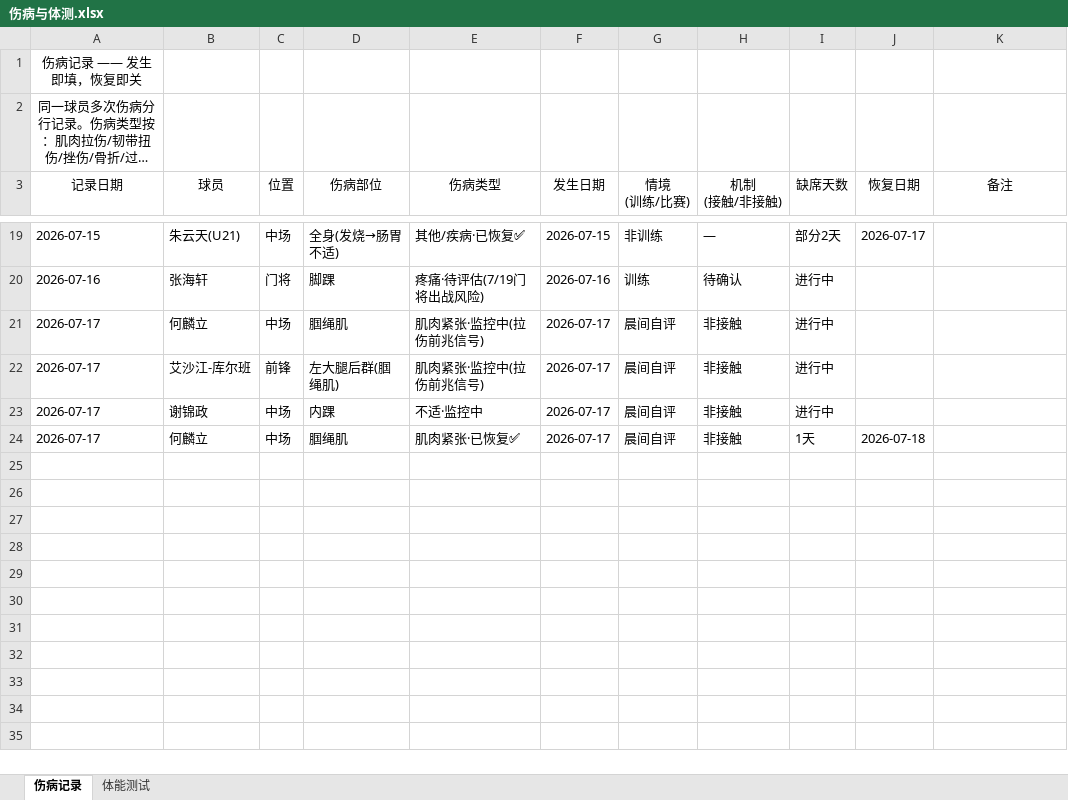
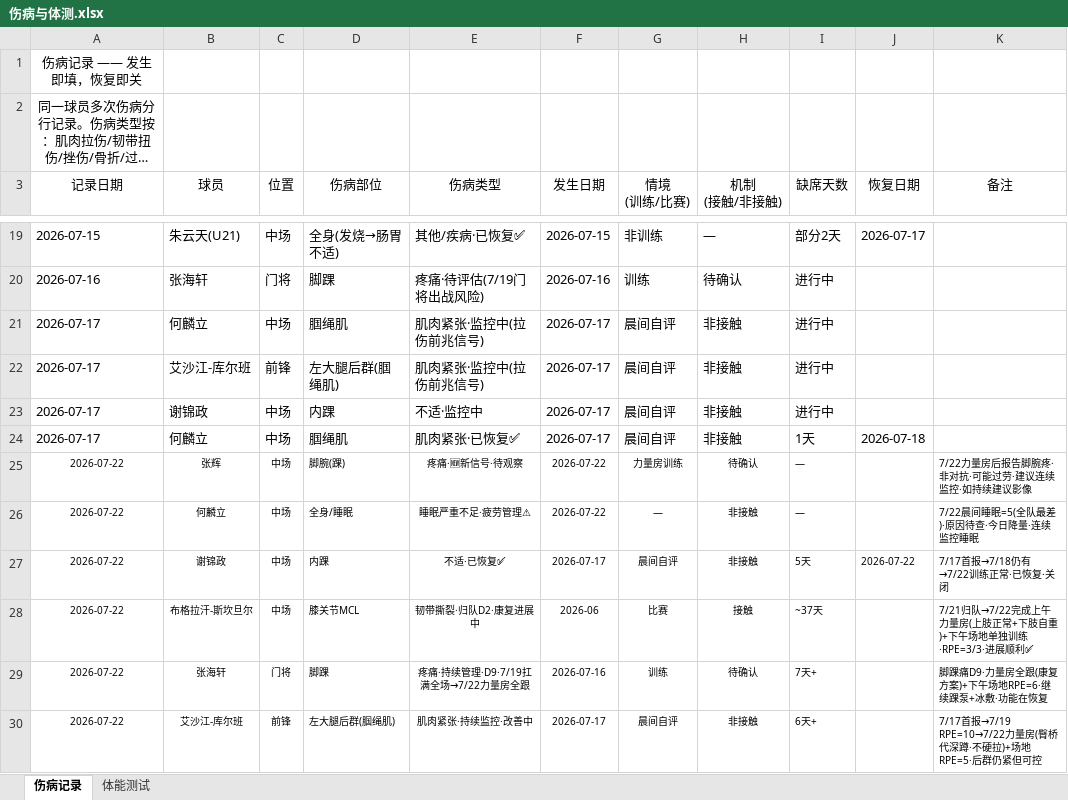
Before and after one commit to 13909605065/kenshin-pro, an Excel workbook: public/share/data/伤病与体测.xlsx, sheet 伤病记录, drawn as a sheet; only a part is shown, gaps mark what is left out; long unchanged cells end in …; values as stored, in another font and other column widths than the file's, no borders; the diff covers the shown part only; the diff names each change by its address in the sheet, - before the commit and + after, or states it on an @@ line.

```diff
--- a/public/share/data/伤病与体测.xlsx (sheet 伤病记录)
+++ b/public/share/data/伤病与体测.xlsx (sheet 伤病记录)
+row 25: 2026-07-22 | 张辉 | 中场 | 脚腕(踝) | 疼痛·🆕新信号·待观察 | 2026-07-22 | 力量房训练 | 待确认 | — |  | 7/22力量房后报告脚腕疼·非对抗·可能过劳·建议连续监控·如持续建议影像
+row 26: 2026-07-22 | 何麟立 | 中场 | 全身/睡眠 | 睡眠严重不足·疲劳管理⚠ | 2026-07-22 | — | 非接触 | — |  | 7/22晨间睡眠=5(全队最差)·原因待查·今日降量·连续监控睡眠
+row 27: 2026-07-22 | 谢锦政 | 中场 | 内踝 | 不适·已恢复✅ | 2026-07-17 | 晨间自评 | 非接触 | 5天 | 2026-07-22 | 7/17首报→7/18仍有→7/22训练正常·已恢复·关闭
+row 28: 2026-07-22 | 布格拉汗-斯坎旦尔 | 中场 | 膝关节MCL | 韧带撕裂·归队D2·康复进展中 | 2026-06 | 比赛 | 接触 | ~37天 |  | 7/21归队→7/22完成上午力量房(上肢正常+下肢自重)+下午场地单独训练·RPE=3/3·进展顺利✅
+row 29: 2026-07-22 | 张海轩 | 门将 | 脚踝 | 疼痛·持续管理·D9·7/19扛满全场→7/22力量房全跟 | 2026-07-16 | 训练 | 待确认 | 7天+ |  | 脚踝痛D9·力量房全跟(康复方案)+下午场地RPE=6·继续踝泵+冰敷·功能在恢复
+row 30: 2026-07-22 | 艾沙江-库尔班 | 前锋 | 左大腿后群(腘绳肌) | 肌肉紧张·持续监控·改善中 | 2026-07-17 | 晨间自评 | 非接触 | 6天+ |  | 7/17首报→7/19 RPE=10→7/22力量房(臀桥代深蹲·不硬拉)+场地RPE=5·后群仍紧但可控
```
Also changed, not shown: 5 added rows and 2 edited cells elsewhere in this sheet, public/share/data/平台使用日志.xlsx, public/share/data/每日监控.xlsx, 6 other files.
